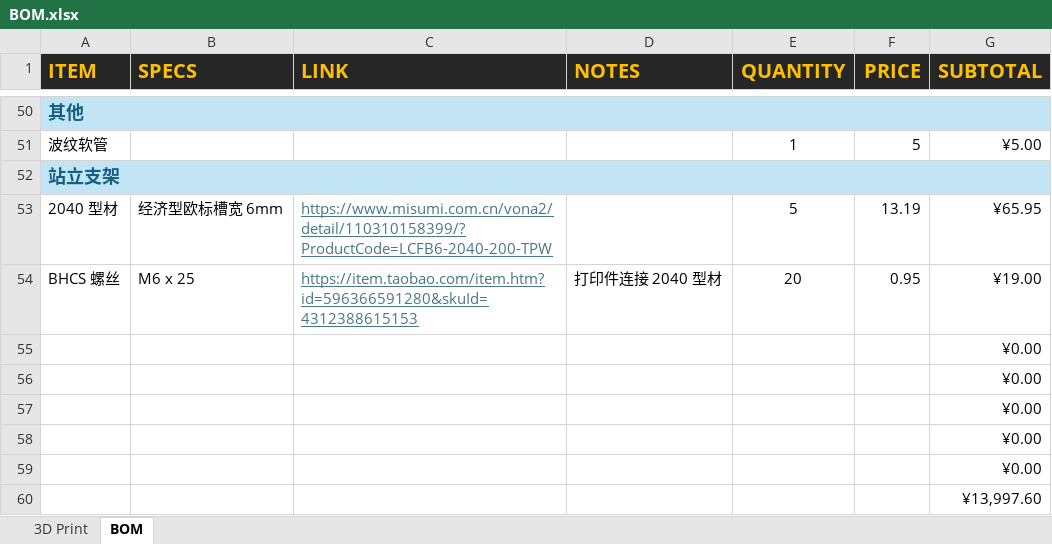
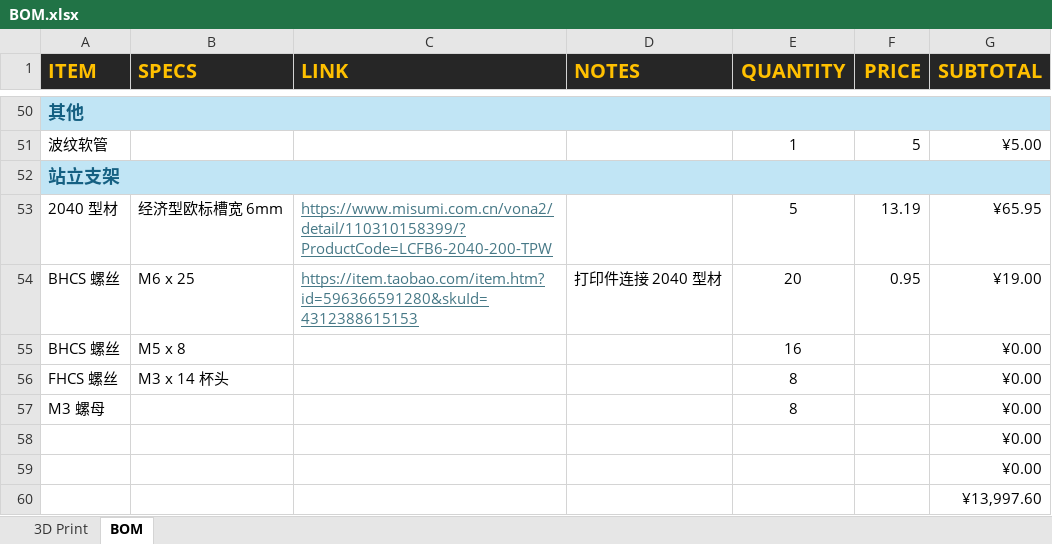
Before and after one commit to tonylabs/unitree-qmini-robot-components, an Excel workbook: BOM.xlsx, sheet BOM, drawn as a sheet; only a part is shown, gaps mark what is left out; values as stored, in another font and other column widths than the file's, no borders; removed rows and columns are numbered as before the commit, all else as after; the diff names each change by its address in the sheet, - before the commit and + after, or states it on an @@ line.

```diff
--- a/BOM.xlsx (sheet BOM)
+++ b/BOM.xlsx (sheet BOM)
-row 55:  |  |  |  |  |  | ¥0.00
-row 56:  |  |  |  |  |  | ¥0.00
-row 57:  |  |  |  |  |  | ¥0.00
+row 55: BHCS 螺丝 | M5 x 8 |  |  | 16 |  | ¥0.00
+row 56: FHCS 螺丝 | M3 x 14 杯头 |  |  | 8 |  | ¥0.00
+row 57: M3 螺母 |  |  |  | 8 |  | ¥0.00
```
Also changed, not shown: 5 other files.
